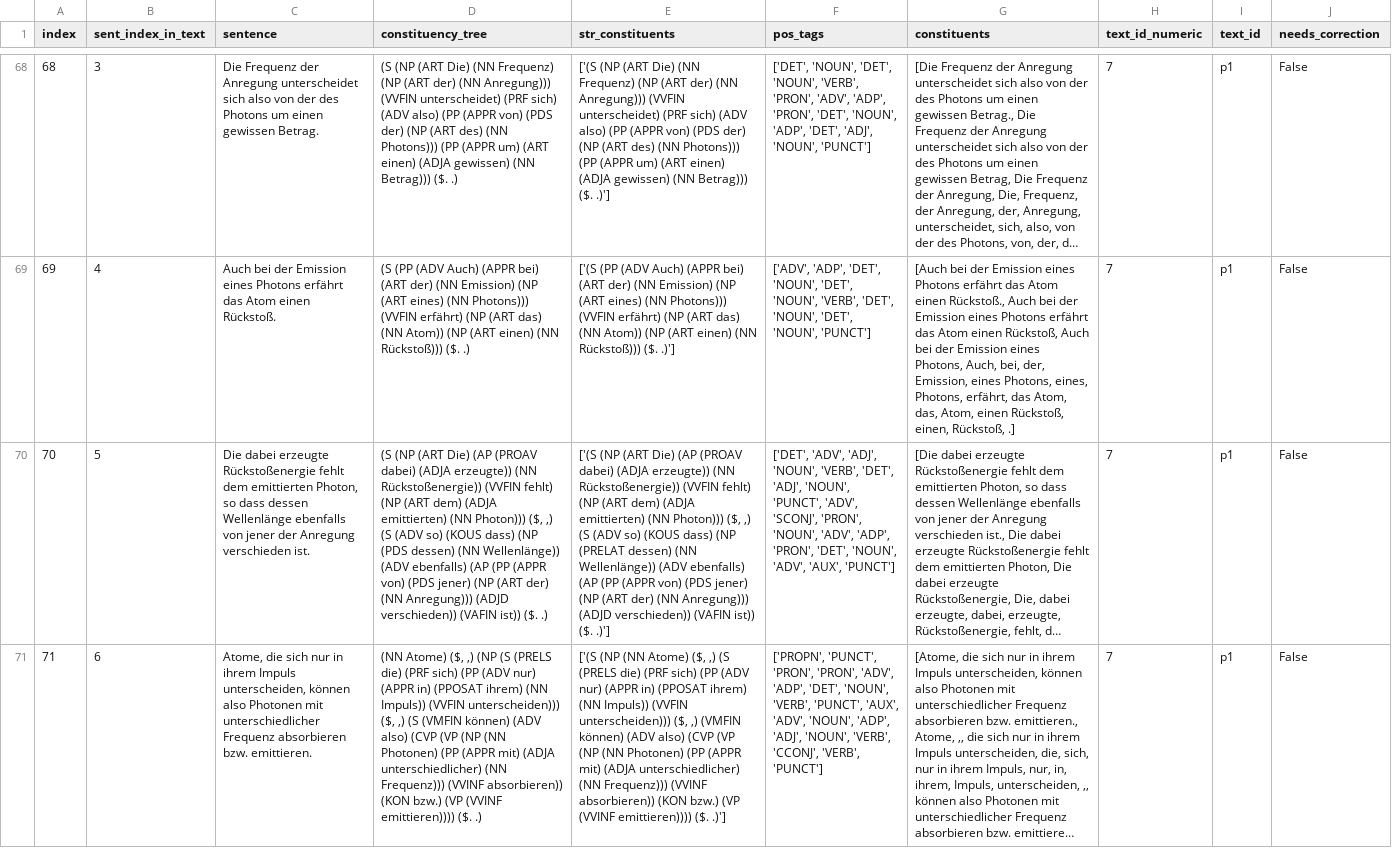
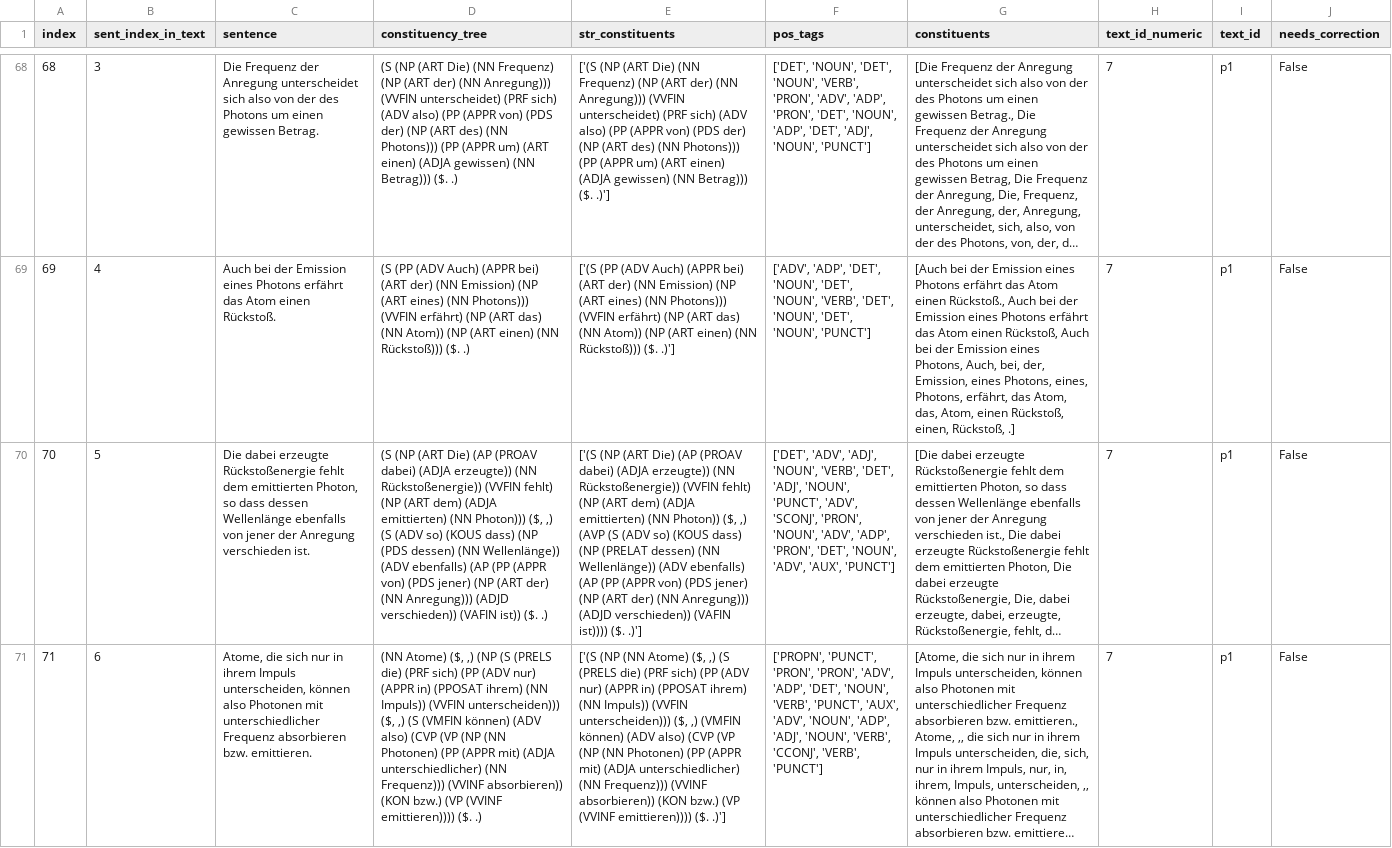
Before and after one commit to saphjra/PoTeC_depencency_trees_correction, a TSV file: Janas Corrections/manually_corrected_constituency_trees.tsv, drawn as a sheet; only a part is shown, gaps mark what is left out; long unchanged cells end in …; the diff covers the shown part only; the diff names each change by its address in the sheet, - before the commit and + after, or states it on an @@ line.

Commit message:
corrections  in manually_corrected_consticuency_trees.tsv

```diff
--- a/Janas Corrections/manually_corrected_constituency_trees.tsv
+++ b/Janas Corrections/manually_corrected_constituency_trees.tsv
-E70 (str_constituents): …emittierten) (NN Photon))) ($, ,) (S (ADV so) (KOUS dass) (NP (PRELAT dessen) (NN Wellenlänge)) (ADV ebenfalls) (AP (PP (APPR von) (PDS jener) (NP (ART der) (NN Anregung))) (ADJD verschieden)) (VAFIN ist)) ($. .)']
+E70 (str_constituents): …emittierten) (NN Photon)) ($, ,) (AVP (S (ADV so) (KOUS dass) (NP (PRELAT dessen) (NN Wellenlänge)) (ADV ebenfalls) (AP (PP (APPR von) (PDS jener) (NP (ART der) (NN Anregung))) (ADJD verschieden)) (VAFIN ist)))) ($. .)']
```
Also changed, not shown: 2 edited cells elsewhere in this file, 1 other file.
